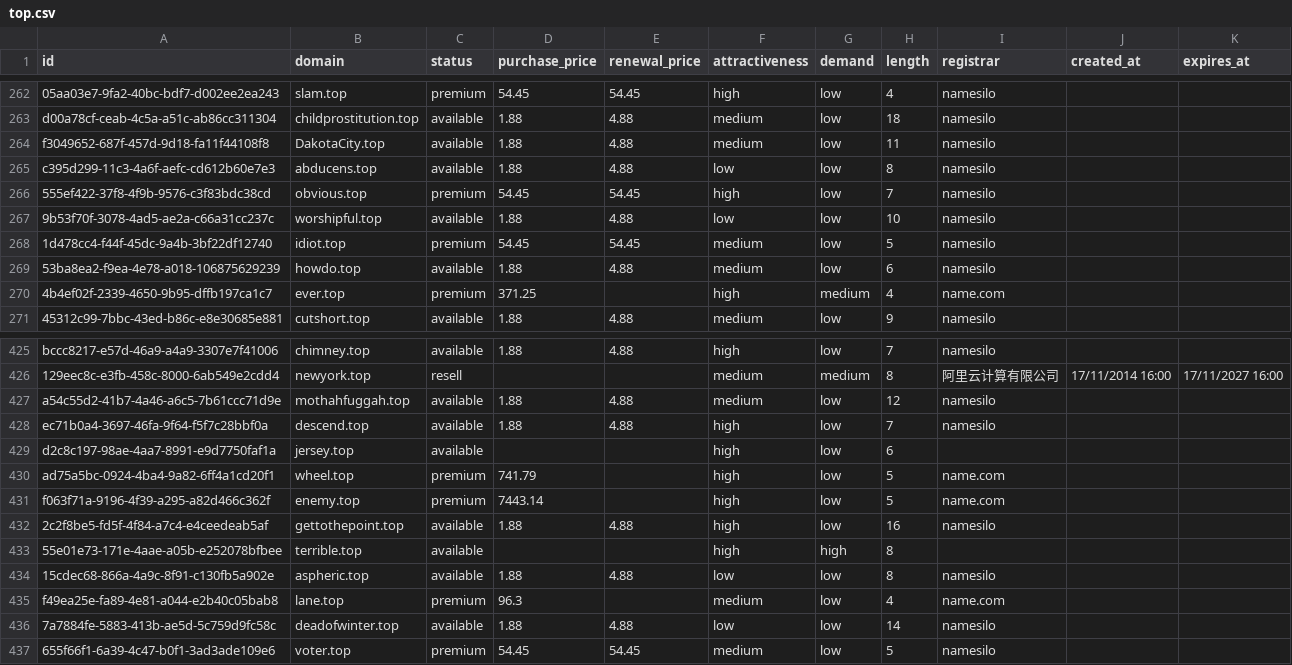
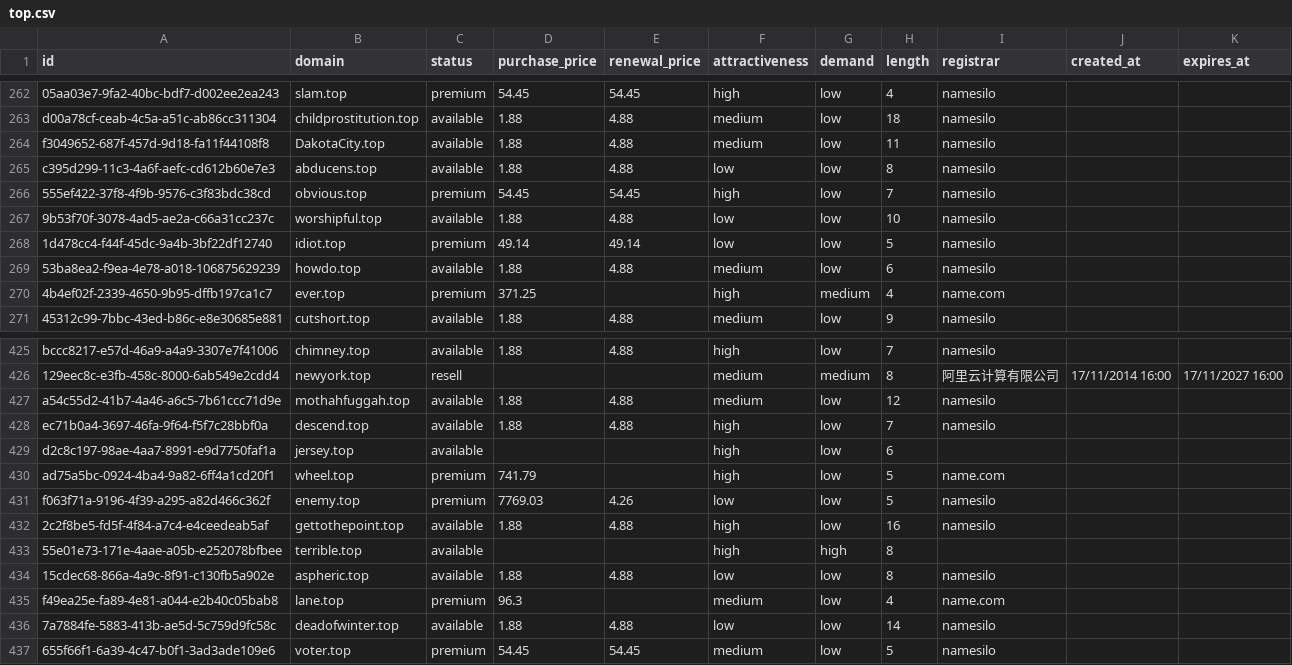
Before and after one commit to UniqueDomains/top-oneword-domains, a CSV file: top.csv, drawn as a sheet; only a part is shown, gaps mark what is left out.

Commit message:
Domains update

```diff
--- a/top.csv
+++ b/top.csv
@@ -267,3 +267,3 @@ c395d299-11c3-4a6f-aefc-cd612b60e7e3,abducens.top,available,1.88,4.88,low,low,8,
 9b53f70f-3078-4ad5-ae2a-c66a31cc237c,worshipful.top,available,1.88,4.88,low,low,10,namesilo,,
-1d478cc4-f44f-45dc-9a4b-3bf22df12740,idiot.top,premium,54.45,54.45,medium,low,5,namesilo,,
+1d478cc4-f44f-45dc-9a4b-3bf22df12740,idiot.top,premium,49.14,49.14,low,low,5,namesilo,,
 53ba8ea2-f9ea-4e78-a018-106875629239,howdo.top,available,1.88,4.88,medium,low,6,namesilo,,
@@ -430,3 +430,3 @@ d2c8c197-98ae-4aa7-8991-e9d7750faf1a,jersey.top,available,,,high,low,6,,,
 ad75a5bc-0924-4ba4-9a82-6ff4a1cd20f1,wheel.top,premium,741.79,,high,low,5,name.com,,
-f063f71a-9196-4f39-a295-a82d466c362f,enemy.top,premium,7443.14,,high,low,5,name.com,,
+f063f71a-9196-4f39-a295-a82d466c362f,enemy.top,premium,7769.03,4.26,low,low,5,namesilo,,
 2c2f8be5-fd5f-4f84-a7c4-e4ceedeab5af,gettothepoint.top,available,1.88,4.88,high,low,16,namesilo,,
```
Also changed, not shown: 4 other files.
